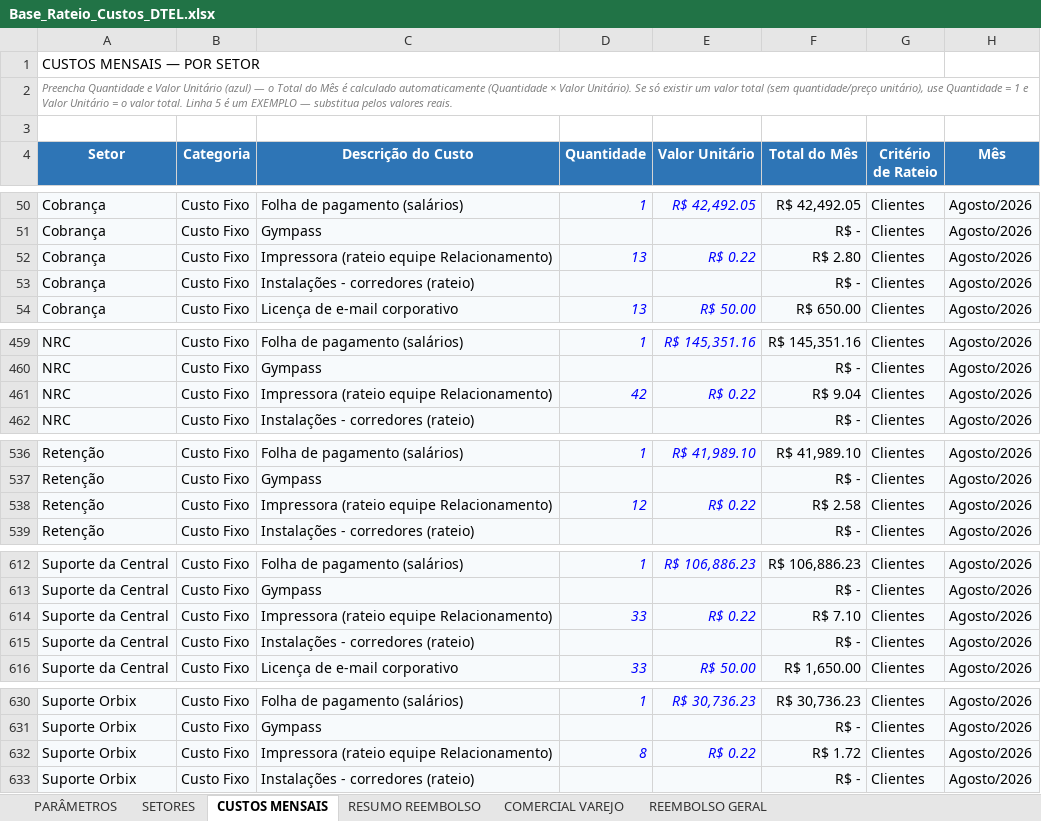
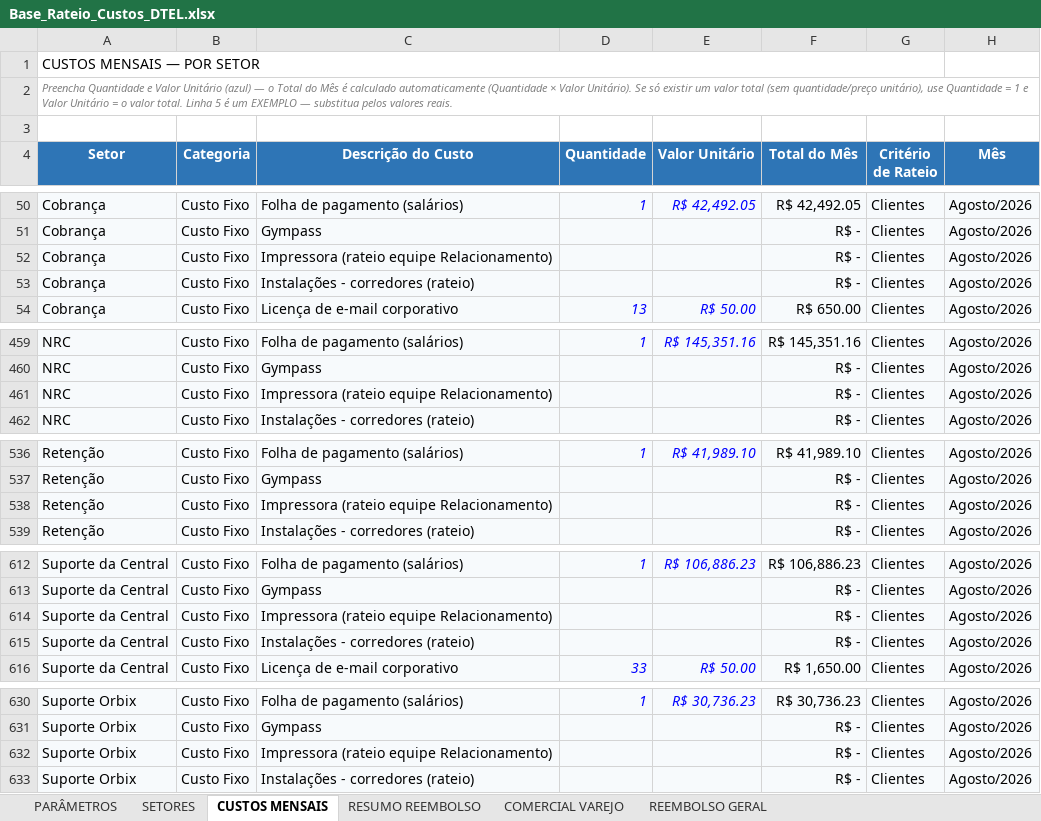
Before and after one commit to Deboradtelelecom/Base-dos-setores, an Excel workbook: dados-mensais/Base_Rateio_Custos_DTEL.xlsx, sheet CUSTOS MENSAIS, drawn as a sheet; only a part is shown, gaps mark what is left out; values as stored, in another font and other column widths than the file's, no borders; table styles not drawn; the diff covers the shown part only; the diff names each change by its address in the sheet, - before the commit and + after, or states it on an @@ line.

```diff
--- a/dados-mensais/Base_Rateio_Custos_DTEL.xlsx (sheet CUSTOS MENSAIS)
+++ b/dados-mensais/Base_Rateio_Custos_DTEL.xlsx (sheet CUSTOS MENSAIS)
-D52 (Quantidade): 13
+D52 (Quantidade): (empty)
-E52 (Valor Unitário): R$ 0.22
+E52 (Valor Unitário): (empty)
-F52 (Total do Mês): R$ 2.80
+F52 (Total do Mês): R$ -
-D461 (Quantidade): 42
+D461 (Quantidade): (empty)
-E461 (Valor Unitário): R$ 0.22
+E461 (Valor Unitário): (empty)
-F461 (Total do Mês): R$ 9.04
+F461 (Total do Mês): R$ -
-D538 (Quantidade): 12
+D538 (Quantidade): (empty)
-E538 (Valor Unitário): R$ 0.22
+E538 (Valor Unitário): (empty)
-F538 (Total do Mês): R$ 2.58
+F538 (Total do Mês): R$ -
-D614 (Quantidade): 33
+D614 (Quantidade): (empty)
-E614 (Valor Unitário): R$ 0.22
+E614 (Valor Unitário): (empty)
-F614 (Total do Mês): R$ 7.10
+F614 (Total do Mês): R$ -
-D632 (Quantidade): 8
+D632 (Quantidade): (empty)
-E632 (Valor Unitário): R$ 0.22
+E632 (Valor Unitário): (empty)
-F632 (Total do Mês): R$ 1.72
+F632 (Total do Mês): R$ -
```
Also changed, not shown: 5 edited cells elsewhere in this sheet, sheet REEMBOLSO GERAL, sheet PARÂMETROS, sheet RESUMO REEMBOLSO, sheet SETORES, hidden cells.
